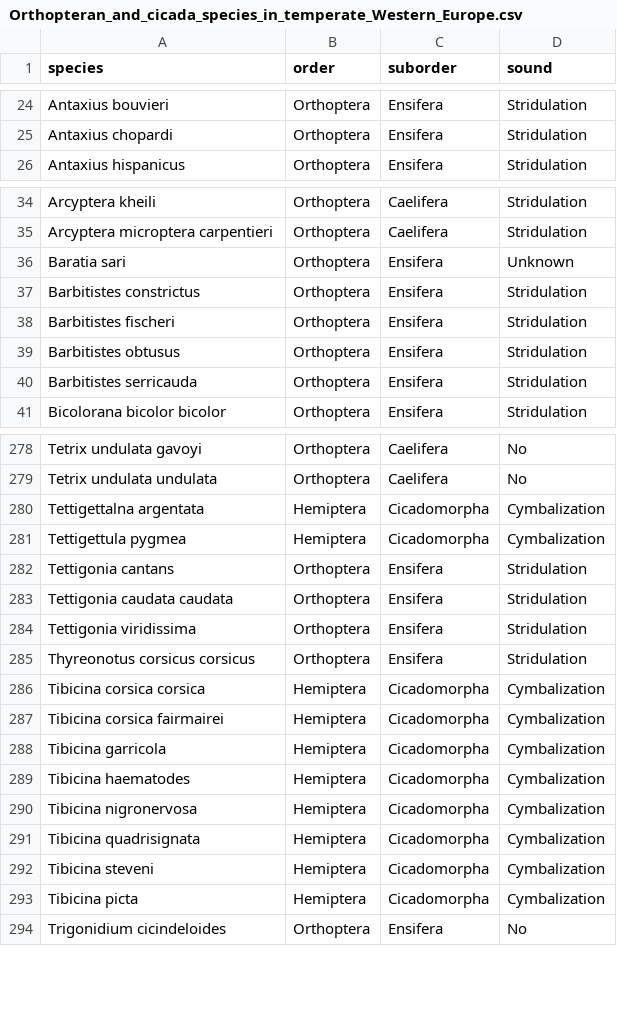
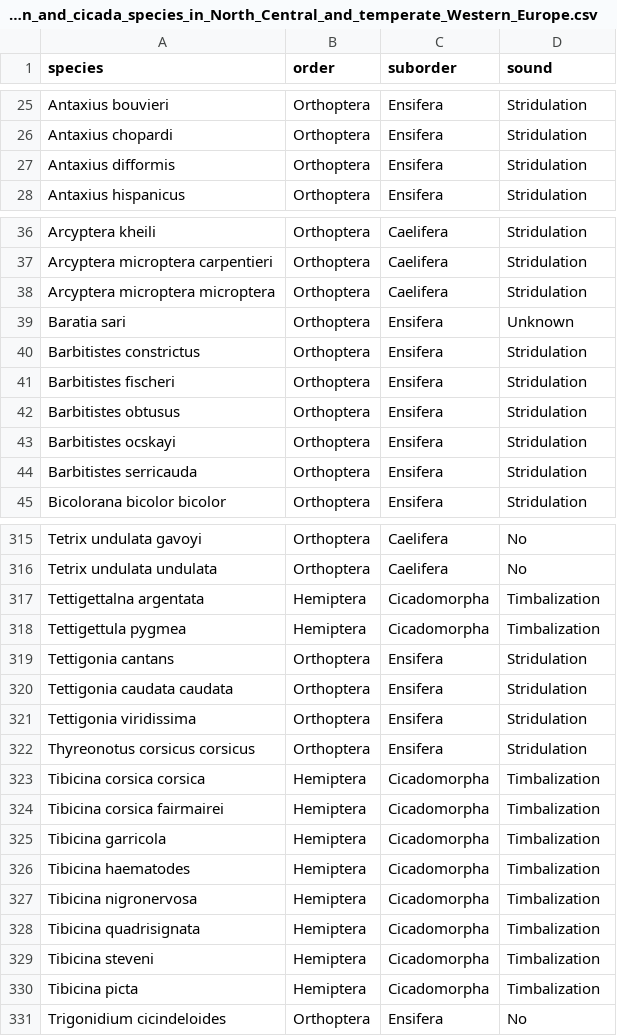
Before and after one commit to DavidFunosas/GBIF_recording_download, a CSV file: Data/Input/Orthopteran_and_cicada_species_in_North_Central_and_temperate_Western_Europe.csv (was Data/Input/Orthopteran_and_cicada_species_in_temperate_Western_Europe.csv), drawn as a sheet; only a part is shown, gaps mark what is left out; the diff covers the shown part only.

```diff
--- a/Data/Input/Orthopteran_and_cicada_species_in_temperate_Western_Europe.csv
+++ b/Data/Input/Orthopteran_and_cicada_species_in_North_Central_and_temperate_Western_Europe.csv
@@ -25,2 +26,3 @@ Antaxius bouvieri,Orthoptera,Ensifera,Stridulation
 Antaxius chopardi,Orthoptera,Ensifera,Stridulation
+Antaxius difformis,Orthoptera,Ensifera,Stridulation
 Antaxius hispanicus,Orthoptera,Ensifera,Stridulation
@@ -35,2 +37,3 @@ Arcyptera kheili,Orthoptera,Caelifera,Stridulation
 Arcyptera microptera carpentieri,Orthoptera,Caelifera,Stridulation
+Arcyptera microptera microptera,Orthoptera,Caelifera,Stridulation
 Baratia sari,Orthoptera,Ensifera,Unknown
@@ -39,2 +42,3 @@ Barbitistes fischeri,Orthoptera,Ensifera,Stridulation
 Barbitistes obtusus,Orthoptera,Ensifera,Stridulation
+Barbitistes ocskayi,Orthoptera,Ensifera,Stridulation
 Barbitistes serricauda,Orthoptera,Ensifera,Stridulation
@@ -279,4 +316,4 @@ Tetrix undulata gavoyi,Orthoptera,Caelifera,No
 Tetrix undulata undulata,Orthoptera,Caelifera,No
-Tettigettalna argentata,Hemiptera,Cicadomorpha,Cymbalization
-Tettigettula pygmea,Hemiptera,Cicadomorpha,Cymbalization
+Tettigettalna argentata,Hemiptera,Cicadomorpha,Timbalization
+Tettigettula pygmea,Hemiptera,Cicadomorpha,Timbalization
 Tettigonia cantans,Orthoptera,Ensifera,Stridulation
@@ -285,10 +322,10 @@ Tettigonia viridissima,Orthoptera,Ensifera,Stridulation
 Thyreonotus corsicus corsicus,Orthoptera,Ensifera,Stridulation
-Tibicina corsica corsica,Hemiptera,Cicadomorpha,Cymbalization
-Tibicina corsica fairmairei,Hemiptera,Cicadomorpha,Cymbalization
-Tibicina garricola,Hemiptera,Cicadomorpha,Cymbalization
-Tibicina haematodes,Hemiptera,Cicadomorpha,Cymbalization
-Tibicina nigronervosa,Hemiptera,Cicadomorpha,Cymbalization
-Tibicina quadrisignata,Hemiptera,Cicadomorpha,Cymbalization
-Tibicina steveni,Hemiptera,Cicadomorpha,Cymbalization
-Tibicina picta,Hemiptera,Cicadomorpha,Cymbalization
+Tibicina corsica corsica,Hemiptera,Cicadomorpha,Timbalization
+Tibicina corsica fairmairei,Hemiptera,Cicadomorpha,Timbalization
+Tibicina garricola,Hemiptera,Cicadomorpha,Timbalization
+Tibicina haematodes,Hemiptera,Cicadomorpha,Timbalization
+Tibicina nigronervosa,Hemiptera,Cicadomorpha,Timbalization
+Tibicina quadrisignata,Hemiptera,Cicadomorpha,Timbalization
+Tibicina steveni,Hemiptera,Cicadomorpha,Timbalization
+Tibicina picta,Hemiptera,Cicadomorpha,Timbalization
 Trigonidium cicindeloides,Orthoptera,Ensifera,No
```
Also changed, not shown: 34 added rows and 19 edited cells elsewhere in this file, 2 other files.
